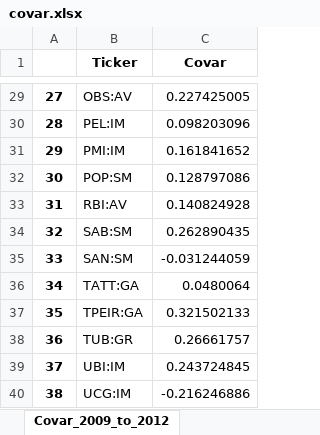
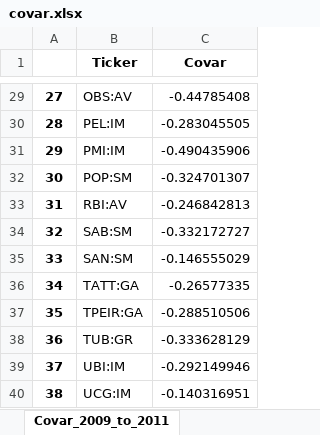
Before and after one commit to LeoCo/systemic_risk_measures, an Excel workbook: Output/covar.xlsx, sheet Covar_2009_to_2011, drawn as a sheet; only a part is shown, gaps mark what is left out; values as stored, in another font and other column widths than the file's, no borders; the diff covers the shown part only; the diff names each change by its address in the sheet, - before the commit and + after, or states it on an @@ line.

```diff
--- a/Output/covar.xlsx (sheet Covar_2009_to_2011)
+++ b/Output/covar.xlsx (sheet Covar_2009_to_2011)
-sheet tab: Covar_2009_to_2012
+sheet tab: Covar_2009_to_2011
-C29 (Covar): 0.227425005
+C29 (Covar): -0.44785408
-C30 (Covar): 0.098203096
+C30 (Covar): -0.283045505
-C31 (Covar): 0.161841652
+C31 (Covar): -0.490435906
-C32 (Covar): 0.128797086
+C32 (Covar): -0.324701307
-C33 (Covar): 0.140824928
+C33 (Covar): -0.246842813
-C34 (Covar): 0.262890435
+C34 (Covar): -0.332172727
-C35 (Covar): -0.031244059
+C35 (Covar): -0.146555029
-C36 (Covar): 0.0480064
+C36 (Covar): -0.26577335
-C37 (Covar): 0.321502133
+C37 (Covar): -0.288510506
-C38 (Covar): 0.26661757
+C38 (Covar): -0.333628129
-C39 (Covar): 0.243724845
+C39 (Covar): -0.292149946
-C40 (Covar): -0.216246886
+C40 (Covar): -0.140316951
```
Also changed, not shown: 28 edited cells elsewhere in this sheet, sheet CovarUnc_2009_to_2011, other sheet tabs, 2 other files.
